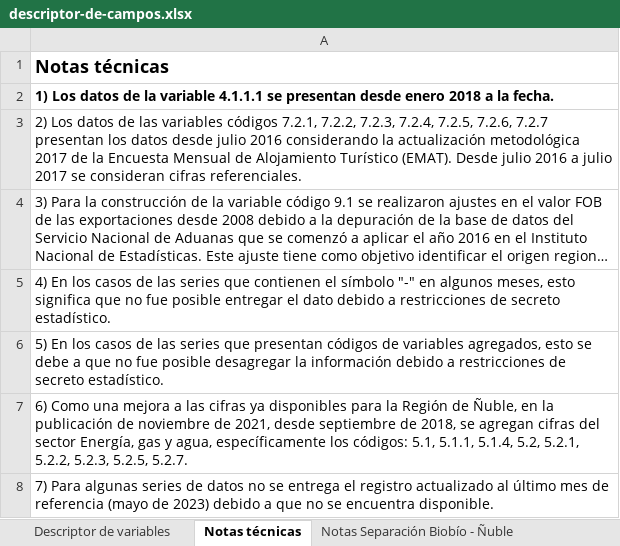
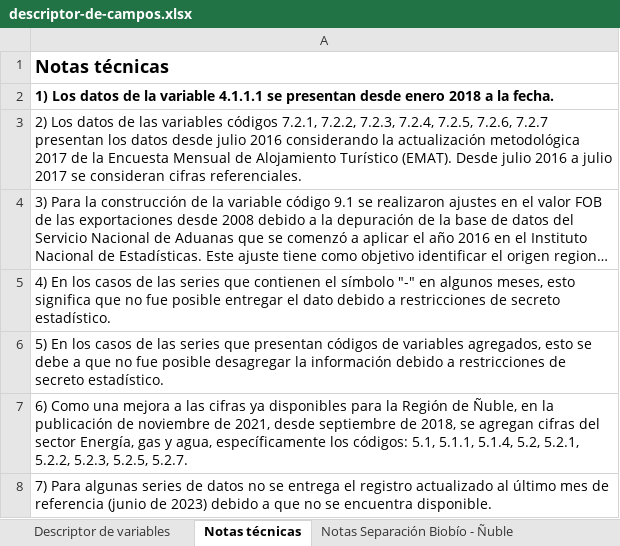
Before and after one commit to Sud-Austral/EstadisticasRegionales, an Excel workbook: Estadísticas Regionales/descriptor-de-campos.xlsx, sheet Notas técnicas, drawn as a sheet; long unchanged cells end in …; values as stored, in another font and other column widths than the file's, no borders; the diff names each change by its address in the sheet, - before the commit and + after, or states it on an @@ line.

```diff
--- a/Estadísticas Regionales/descriptor-de-campos.xlsx (sheet Notas técnicas)
+++ b/Estadísticas Regionales/descriptor-de-campos.xlsx (sheet Notas técnicas)
-A8: …de referencia (mayo de 2023)…
+A8: …de referencia (junio de 2023)…
```
Also changed, not shown: Estadísticas Regionales/estadísticas-regionales.xlsx.
